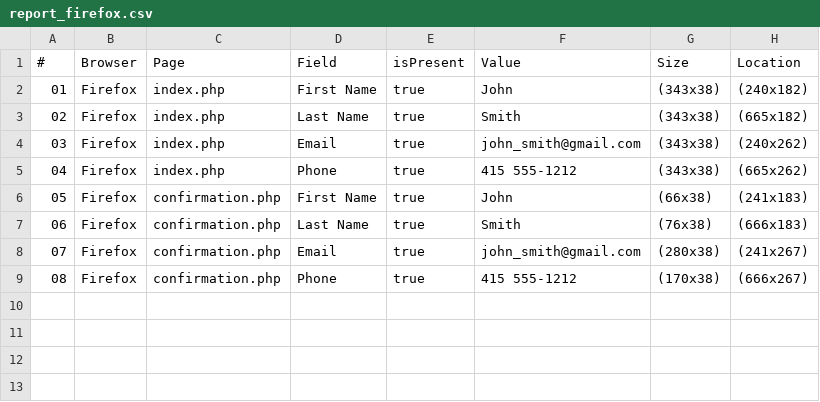
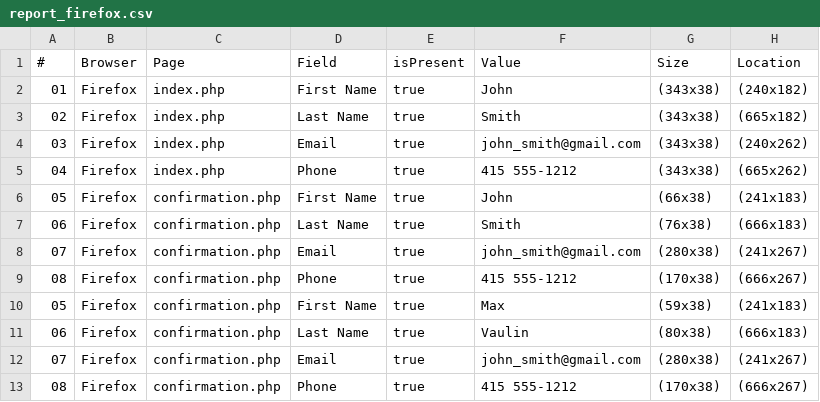
Before and after one commit to maxwork7000/45, a CSV file: report_firefox.csv, drawn as a sheet.

```diff
--- a/report_firefox.csv
+++ b/report_firefox.csv
@@ -9 +9,5 @@
 08,Firefox,confirmation.php,Phone,true,415 555-1212,(170x38),(666x267)
+05,Firefox,confirmation.php,First Name,true,Max,(59x38),(241x183)
+06,Firefox,confirmation.php,Last Name,true,Vaulin,(80x38),(666x183)
+07,Firefox,confirmation.php,Email,true,john_smith@gmail.com,(280x38),(241x267)
+08,Firefox,confirmation.php,Phone,true,415 555-1212,(170x38),(666x267)
```
Also changed, not shown: report_chrome.csv, report_safari.csv, 3 other files.
